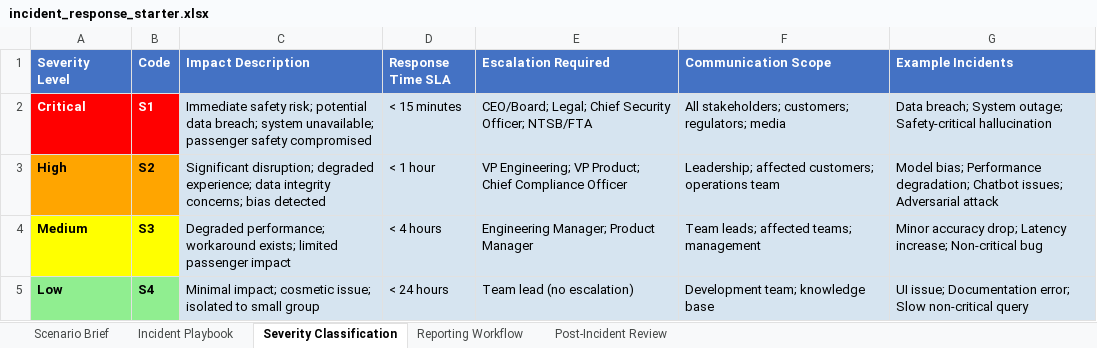
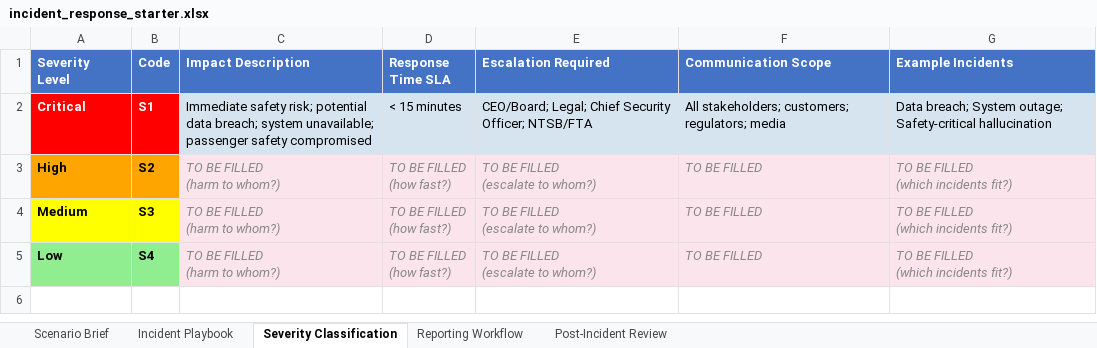
Before and after one commit to udacity/ai-data-gov-nd700-c2-cd13873-exercises, an Excel workbook: lesson-9-ai-incident-management/exercises/starter/incident_response_starter.xlsx, sheet Severity Classification, drawn as a sheet; values as stored, in another font and other column widths than the file's, no borders; ↵ is a line break in a cell; the diff names each change by its address in the sheet, - before the commit and + after, or states it on an @@ line.

```diff
--- a/lesson-9-ai-incident-management/exercises/starter/incident_response_starter.xlsx (sheet Severity Classification)
+++ b/lesson-9-ai-incident-management/exercises/starter/incident_response_starter.xlsx (sheet Severity Classification)
-C3 (Impact Description): Significant disruption; degraded experience; data integrity concerns; bias detected
+C3 (Impact Description): TO BE FILLED ↵ (harm to whom?)
@@ C3:G5 fill: #D6E4F0 → #FCE4EC, italic: off → on, text colour: black → #888888 @@
-D3 (Response Time SLA): < 1 hour
+D3 (Response Time SLA): TO BE FILLED ↵ (how fast?)
-E3 (Escalation Required): VP Engineering; VP Product; Chief Compliance Officer
+E3 (Escalation Required): TO BE FILLED ↵ (escalate to whom?)
-F3 (Communication Scope): Leadership; affected customers; operations team
+F3 (Communication Scope): TO BE FILLED
-G3 (Example Incidents): Model bias; Performance degradation; Chatbot issues; Adversarial attack
+G3 (Example Incidents): TO BE FILLED ↵ (which incidents fit?)
-C4 (Impact Description): Degraded performance; workaround exists; limited passenger impact
+C4 (Impact Description): TO BE FILLED ↵ (harm to whom?)
-D4 (Response Time SLA): < 4 hours
+D4 (Response Time SLA): TO BE FILLED ↵ (how fast?)
-E4 (Escalation Required): Engineering Manager; Product Manager
+E4 (Escalation Required): TO BE FILLED ↵ (escalate to whom?)
-F4 (Communication Scope): Team leads; affected teams; management
+F4 (Communication Scope): TO BE FILLED
-G4 (Example Incidents): Minor accuracy drop; Latency increase; Non-critical bug
+G4 (Example Incidents): TO BE FILLED ↵ (which incidents fit?)
-C5 (Impact Description): Minimal impact; cosmetic issue; isolated to small group
+C5 (Impact Description): TO BE FILLED ↵ (harm to whom?)
-D5 (Response Time SLA): < 24 hours
+D5 (Response Time SLA): TO BE FILLED ↵ (how fast?)
-E5 (Escalation Required): Team lead (no escalation)
+E5 (Escalation Required): TO BE FILLED ↵ (escalate to whom?)
-F5 (Communication Scope): Development team; knowledge base
+F5 (Communication Scope): TO BE FILLED
-G5 (Example Incidents): UI issue; Documentation error; Slow non-critical query
+G5 (Example Incidents): TO BE FILLED ↵ (which incidents fit?)
```
Also changed, not shown: sheet Incident Playbook, sheet Reporting Workflow, sheet Post-Incident Review, sheet Scenario Brief, 6 other files.
